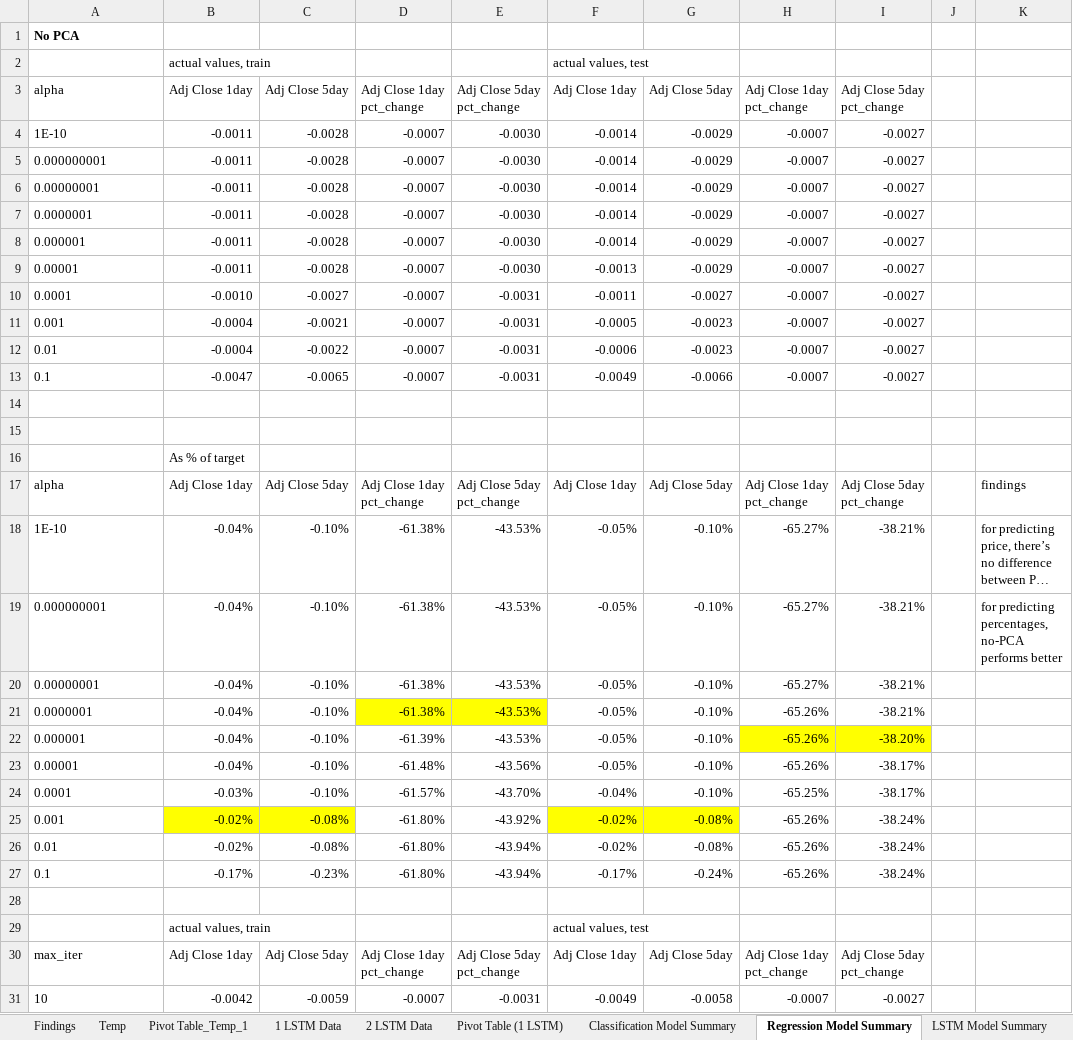
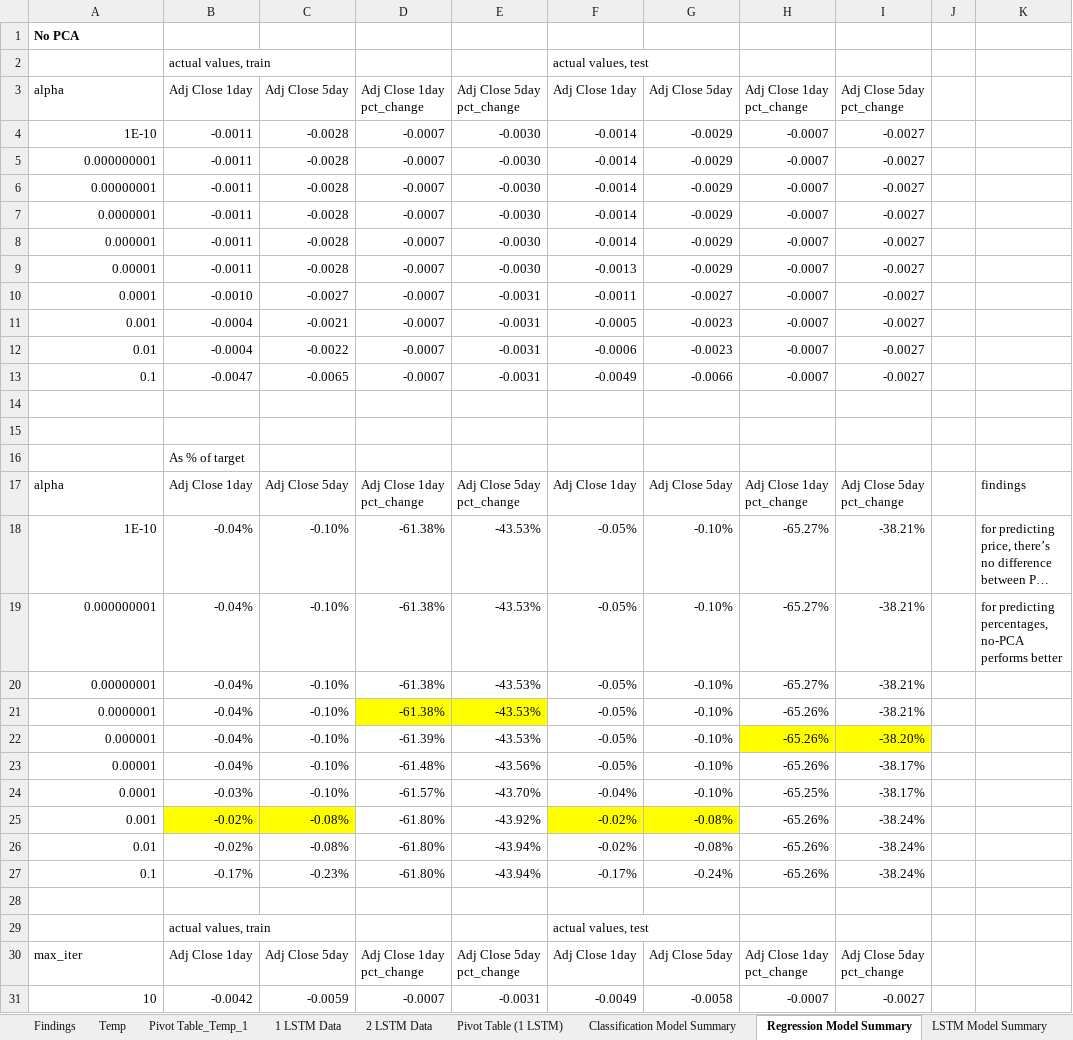
Before and after one commit to a35931chi/Equity-Price-Prediction, an Excel workbook: Model Results.xlsx, sheet Regression Model Summary, drawn as a sheet; only a part is shown; long unchanged cells end in …; values as stored, in another font and other column widths than the file's, no borders; the diff covers the shown part only; the diff names each change by its address in the sheet, - before the commit and + after, or states it on an @@ line.

```diff
--- a/Model Results.xlsx (sheet Regression Model Summary)
+++ b/Model Results.xlsx (sheet Regression Model Summary)
-A4:A13 alignment: left
+A4:A13 alignment: right
-A18:A27 alignment: left
+A18:A27 alignment: right
-A31 alignment: left
+A31 alignment: right
```
Also changed, not shown: cell formats elsewhere in this sheet, sheet LSTM Model Summary, other sheet tabs, formulas that keep their value, charts or pictures, 3 other files.
